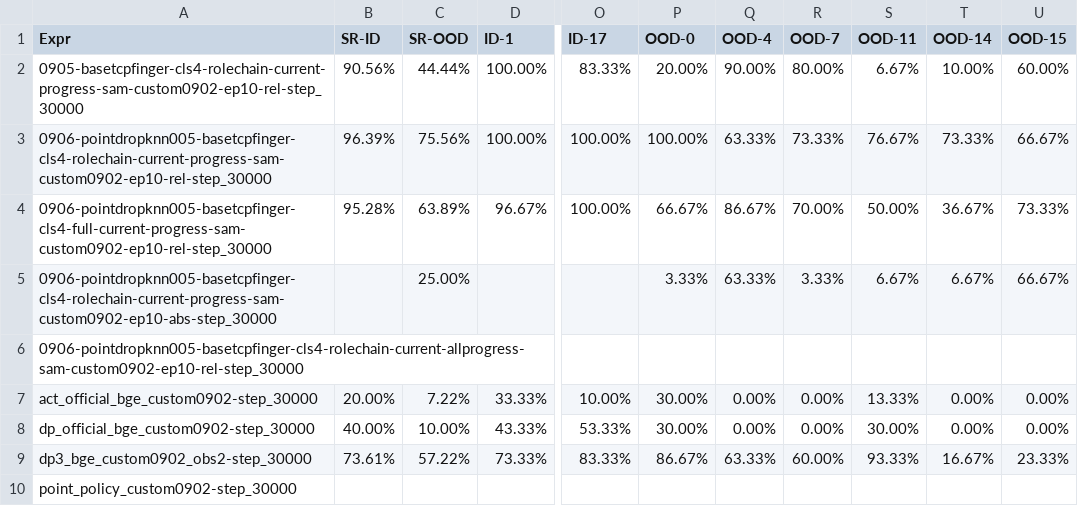
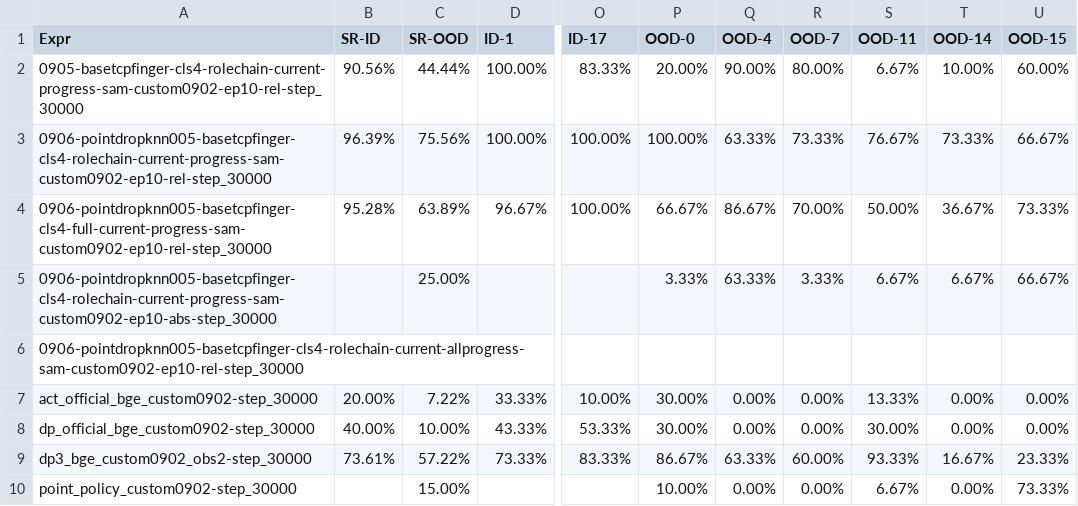
Before and after one commit to Gorgeousful/GraphVLA, a CSV file: __paper__/graphpoint/expr/1.csv, drawn as a sheet; only a part is shown, gaps mark what is left out; the diff names each change by its address in the sheet, - before the commit and + after, or states it on an @@ line.

```diff
--- a/__paper__/graphpoint/expr/1.csv
+++ b/__paper__/graphpoint/expr/1.csv
-C10 (SR-OOD): (empty)
+C10 (SR-OOD): 15.00%
-P10 (OOD-0): (empty)
+P10 (OOD-0): 10.00%
-Q10 (OOD-4): (empty)
+Q10 (OOD-4): 0.00%
-R10 (OOD-7): (empty)
+R10 (OOD-7): 0.00%
-S10 (OOD-11): (empty)
+S10 (OOD-11): 6.67%
-T10 (OOD-14): (empty)
+T10 (OOD-14): 0.00%
-U10 (OOD-15): (empty)
+U10 (OOD-15): 73.33%
```
Also changed, not shown: 8 other files.
